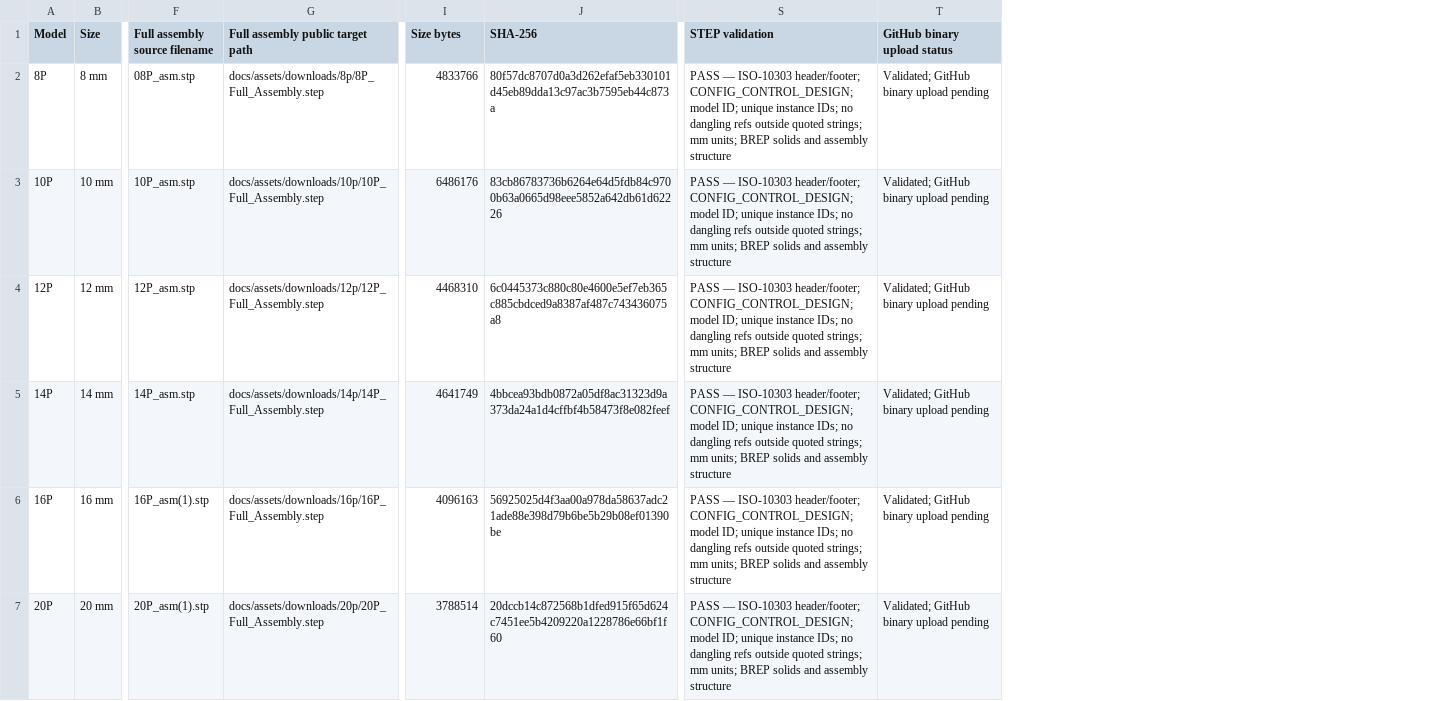
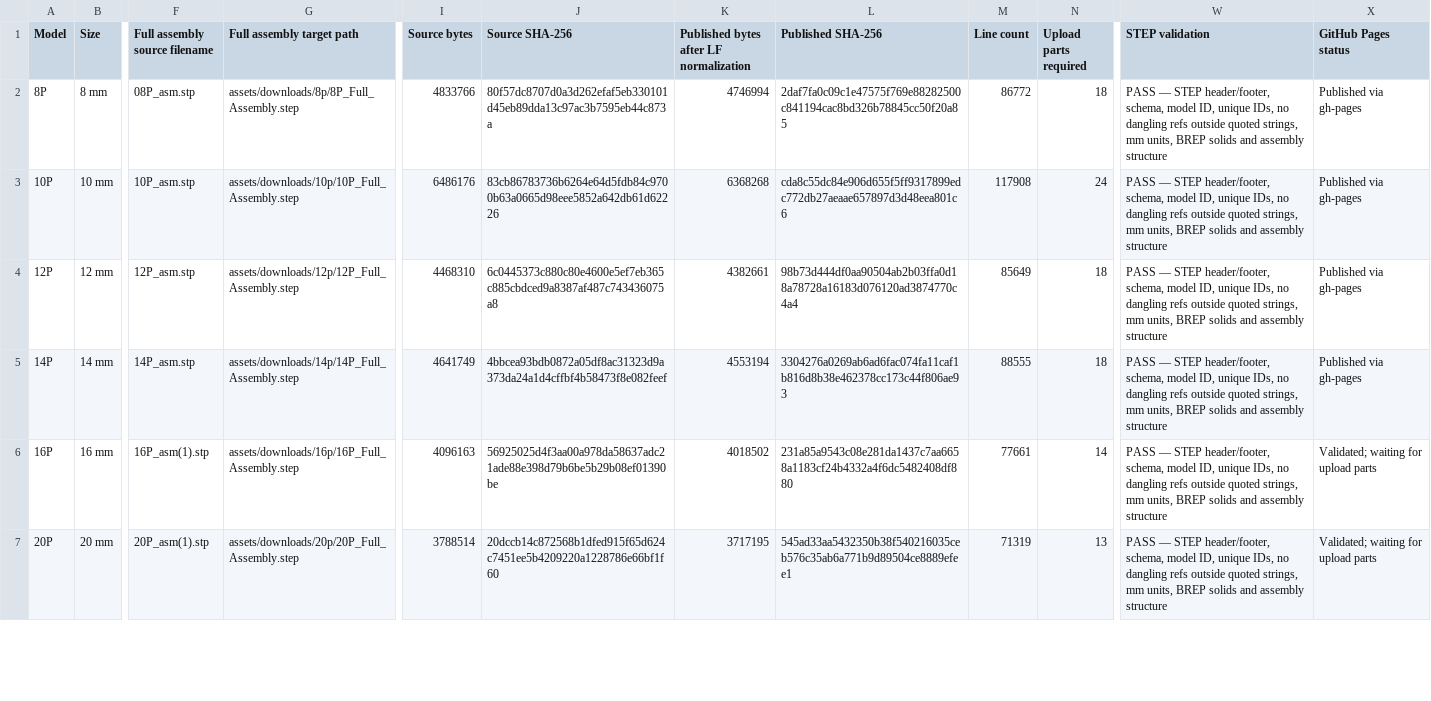
Before and after one commit to SigGearDrive/SigGear-product-docs, a CSV file: docs/assets/downloads/planetary-gearheads-8-42mm-upload-manifest.csv, drawn as a sheet; only a part is shown, gaps mark what is left out; removed rows and columns are numbered as before the commit, all else as after; the diff covers the shown part only; the diff names each change by its address in the sheet, - before the commit and + after, or states it on an @@ line.

Commit message:
Publish 8P–14P full STEP links and prepare 16P–42P assembly upload workflow

```diff
--- a/docs/assets/downloads/planetary-gearheads-8-42mm-upload-manifest.csv
+++ b/docs/assets/downloads/planetary-gearheads-8-42mm-upload-manifest.csv
-column G (Full assembly public target path), rows 2-7: docs/assets/downloads/8p/8P_Full_Assembly.step | docs/assets/downloads/10p/10P_Full_Assembly.step | docs/assets/downloads/12p/12P_Full_Assembly.step | docs/assets/downloads/14p/14P_Full_Assembly.step | docs/assets/downloads/16p/16P_Full_Assembly.step | docs/assets/downloads/20p/20P_Full_Assembly.step
+column G (Full assembly target path), rows 2-7: assets/downloads/8p/8P_Full_Assembly.step | assets/downloads/10p/10P_Full_Assembly.step | assets/downloads/12p/12P_Full_Assembly.step | assets/downloads/14p/14P_Full_Assembly.step | assets/downloads/16p/16P_Full_Assembly.step | assets/downloads/20p/20P_Full_Assembly.step
+column K, rows 1-7: Published bytes after LF normalization | 4746994 | 6368268 | 4382661 | 4553194 | 4018502 | 3717195
+column L (Published SHA-256), rows 2-7: 2daf7fa0c09c1e47575f769e88282500c841194cac8bd326b78845cc50f20a85 | cda8c55dc84e906d655f5ff9317899edc772db27aeaae657897d3d48eea801c6 | 98b73d444df0aa90504ab2b03ffa0d18a78728a16183d076120ad3874770c4a4 | 3304276a0269ab6ad6fac074fa11caf1b816d8b38e462378cc173c44f806ae93 | 231a85a9543c08e281da1437c7aa6658a1183cf24b4332a4f6dc5482408df880 | 545ad33aa5432350b38f540216035ceb576c35ab6a771b9d89504ce8889efee1
+column M (Line count), rows 2-7: 86772 | 117908 | 85649 | 88555 | 77661 | 71319
+column N (Upload parts required), rows 2-7: 18 | 24 | 18 | 18 | 14 | 13
-column T (GitHub binary upload status), rows 2-7: all Validated; GitHub binary upload pending
+column X (GitHub Pages status), rows 2-7: Published via gh-pages | Published via gh-pages | Published via gh-pages | Published via gh-pages | Validated; waiting for upload parts | Validated; waiting for upload parts
-I1: Size bytes
+I1: Source bytes
-J1: SHA-256
+J1: Source SHA-256
-W2:W7 (STEP validation): PASS — ISO-10303 header/footer; CONFIG_CONTROL_DESIGN; model ID; unique instance IDs; no dangling refs outside quoted strings; mm units; BREP solids…
+W2:W7 (STEP validation): PASS — STEP header/footer, schema, model ID, unique IDs, no dangling refs outside quoted strings, mm units, BREP solids…
```
Also changed, not shown: 6 edited cells elsewhere in this file, 16 other files.
